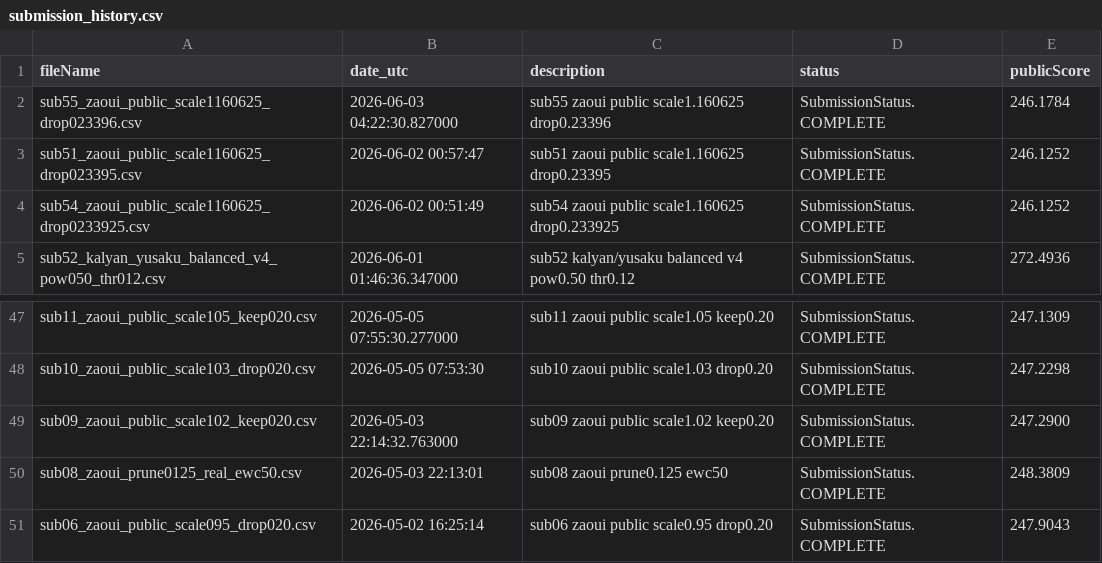
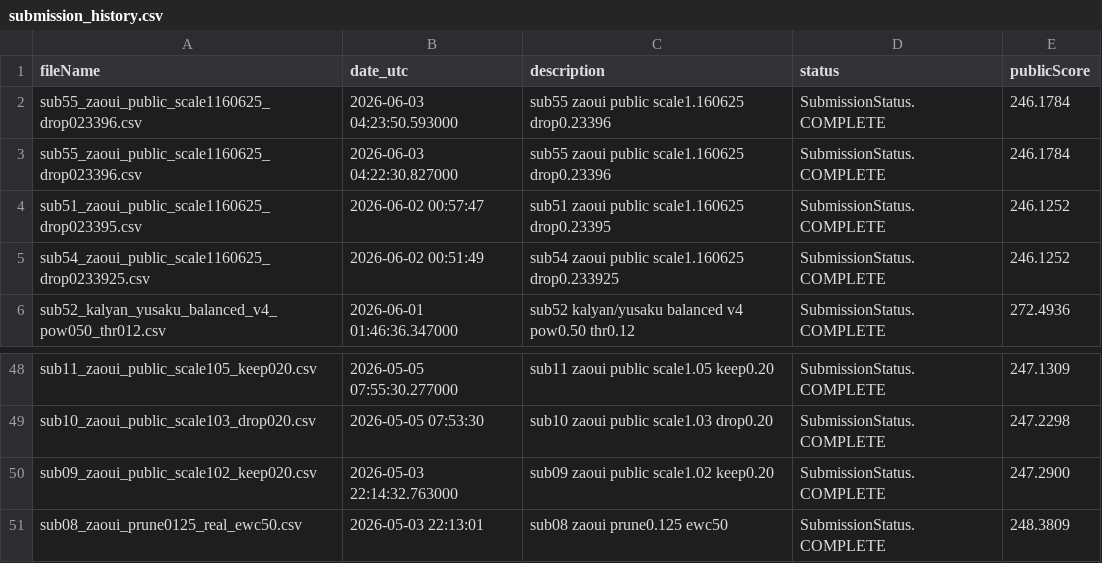
Before and after one commit to Beiciccc/neural-debris-removal-experiments, a CSV file: records/submission_history.csv, drawn as a sheet; only a part is shown, gaps mark what is left out; removed rows and columns are numbered as before the commit, all else as after; the diff names each change by its address in the sheet, - before the commit and + after, or states it on an @@ line.

Commit message:
Update experiment records

```diff
--- a/records/submission_history.csv
+++ b/records/submission_history.csv
+row 2: sub55_zaoui_public_scale1160625_drop023396.csv | 2026-06-03 04:23:50.593000 | sub55 zaoui public scale1.160625 drop0.23396 | SubmissionStatus.COMPLETE | 246.1784
-row 51: sub06_zaoui_public_scale095_drop020.csv | 2026-05-02 16:25:14 | sub06 zaoui public scale0.95 drop0.20 | SubmissionStatus.COMPLETE | 247.9043
```
Also changed, not shown: 1 other file.
